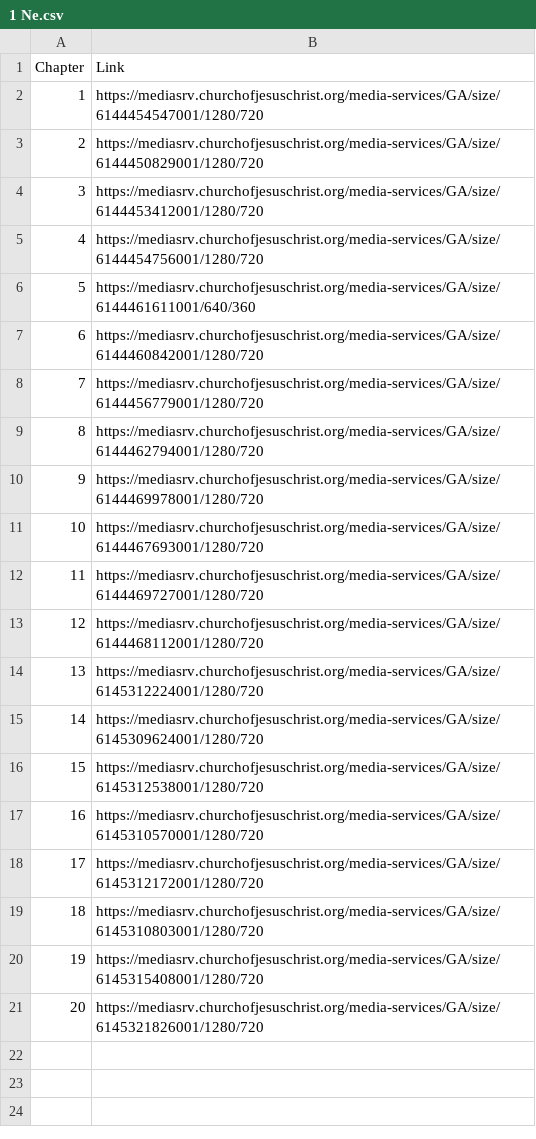
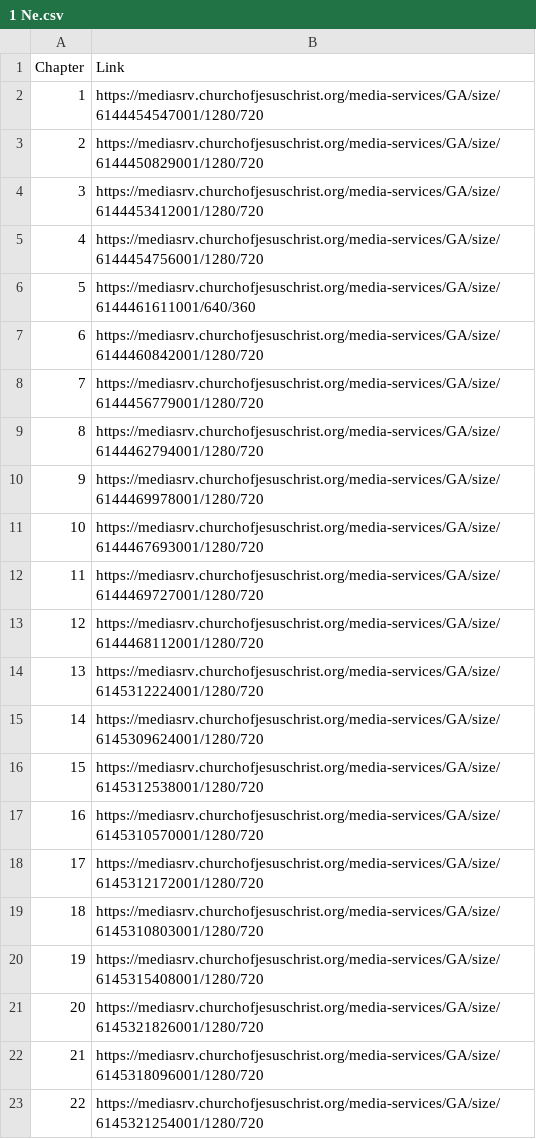
Before and after one commit to nrhint/captioning, a CSV file: Resources/Video URL/1 Ne.csv, drawn as a sheet; the diff names each change by its address in the sheet, - before the commit and + after, or states it on an @@ line.

```diff
--- a/Resources/Video URL/1 Ne.csv
+++ b/Resources/Video URL/1 Ne.csv
+row 22: 21 | https://mediasrv.churchofjesuschrist.org/media-services/GA/size/6145318096001/1280/720
+row 23: 22 | https://mediasrv.churchofjesuschrist.org/media-services/GA/size/6145321254001/1280/720
```
Also changed, not shown: Resources/Book List.csv, 15 other files.
